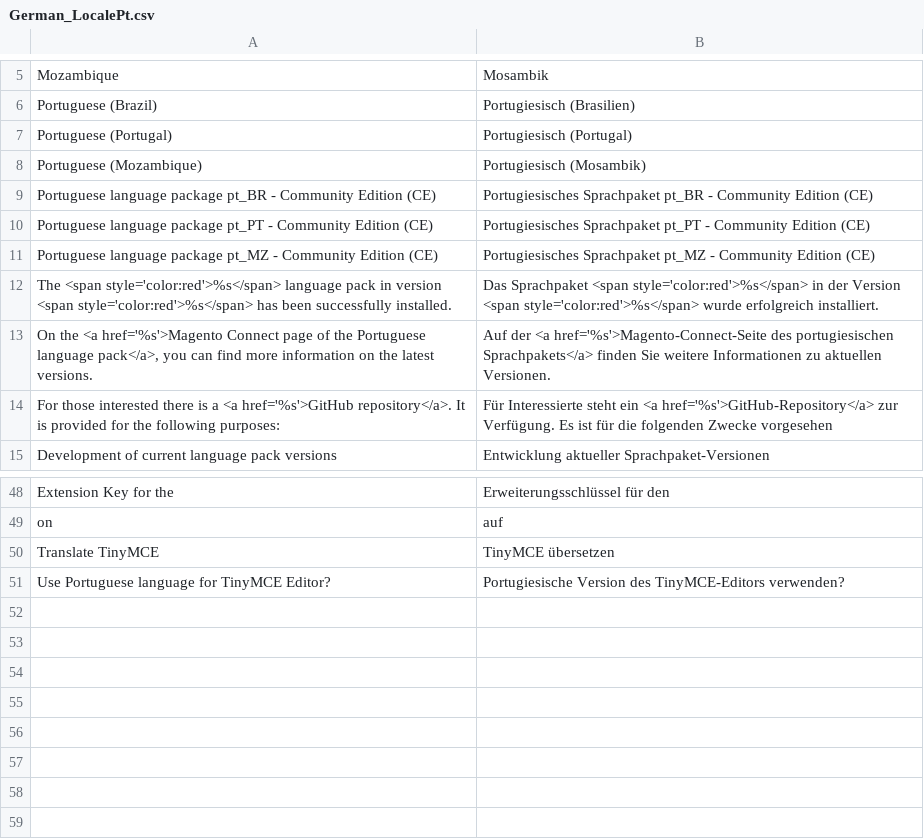
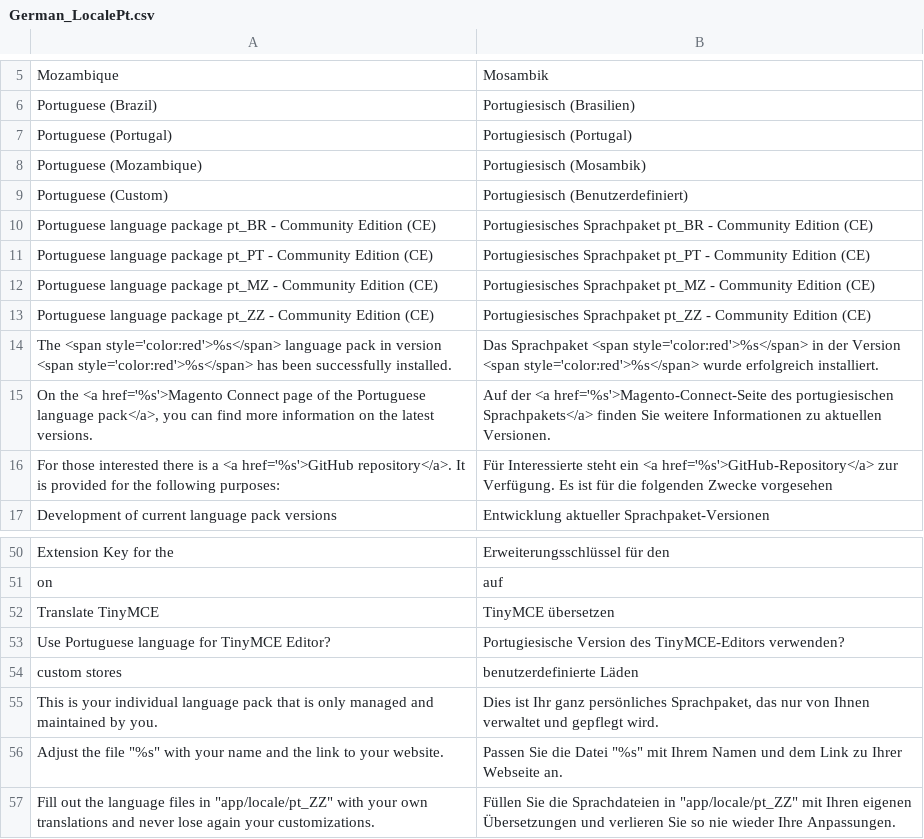
Before and after one commit to MaWoScha/German_LocalePack_pt_PT, a CSV file: app/locale/de_DE/German_LocalePt.csv, drawn as a sheet; only a part is shown, gaps mark what is left out; the diff names each change by its address in the sheet, - before the commit and + after, or states it on an @@ line.

Commit message:
Version 0.6.11, Language packages with enhanced translations / Mejora de traducción (Mage_ImportExport.csv, Mage_Rating.csv, Mage_Rss.csv, Mage_Rule.csv, Mage_Tax.csv, Mage_Weee.csv)

```diff
--- a/app/locale/de_DE/German_LocalePt.csv
+++ b/app/locale/de_DE/German_LocalePt.csv
+row 9: Portuguese (Custom) | Portugiesisch (Benutzerdefiniert)
+row 13: Portuguese language package pt_ZZ - Community Edition (CE) | Portugiesisches Sprachpaket pt_ZZ - Community Edition (CE)
+row 54: custom stores | benutzerdefinierte Läden
+row 55: This is your individual language pack that is only managed and maintained by you. | Dies ist Ihr ganz persönliches Sprachpaket, das nur von Ihnen verwaltet und gepflegt wird.
+row 56: Adjust the file "%s" with your name and the link to your website. | Passen Sie die Datei "%s" mit Ihrem Namen und dem Link zu Ihrer Webseite an.
+row 57: Fill out the language files in "app/locale/pt_ZZ" with your own translations and never lose again your customizations. | Füllen Sie die Sprachdateien in "app/locale/pt_ZZ" mit Ihren eigenen Übersetzungen und verlieren Sie so nie wieder Ihre Anpassungen.
```
Also changed, not shown: app/locale/en_US/German_LocalePt.csv, app/locale/es_ES/German_LocalePt.csv, 13 other files.
